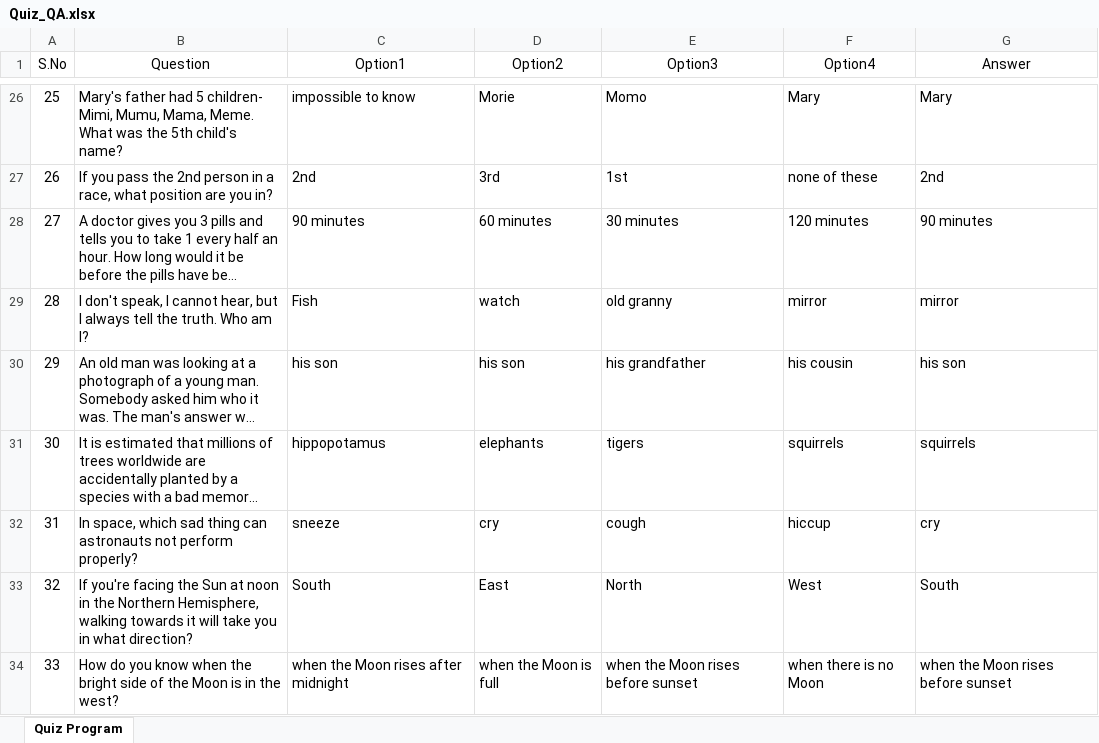
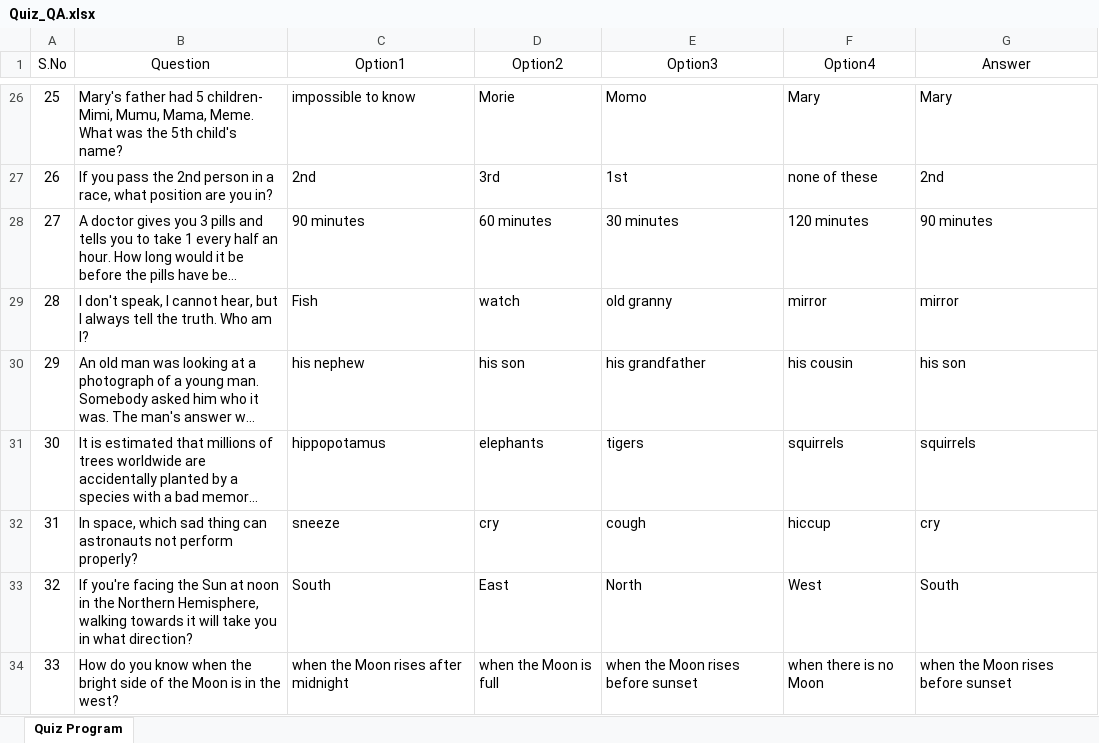
Before and after one commit to arunt2005/one-word-quiz, an Excel workbook: Quiz_QA.xlsx, sheet Quiz Program, drawn as a sheet; only a part is shown, gaps mark what is left out; long unchanged cells end in …; values as stored, in another font and other column widths than the file's, no borders; the diff names each change by its address in the sheet, - before the commit and + after, or states it on an @@ line.

```diff
--- a/Quiz_QA.xlsx (sheet Quiz Program)
+++ b/Quiz_QA.xlsx (sheet Quiz Program)
-C30 (Option1): his son
+C30 (Option1): his nephew
```
Also changed, not shown: 1 other file.
